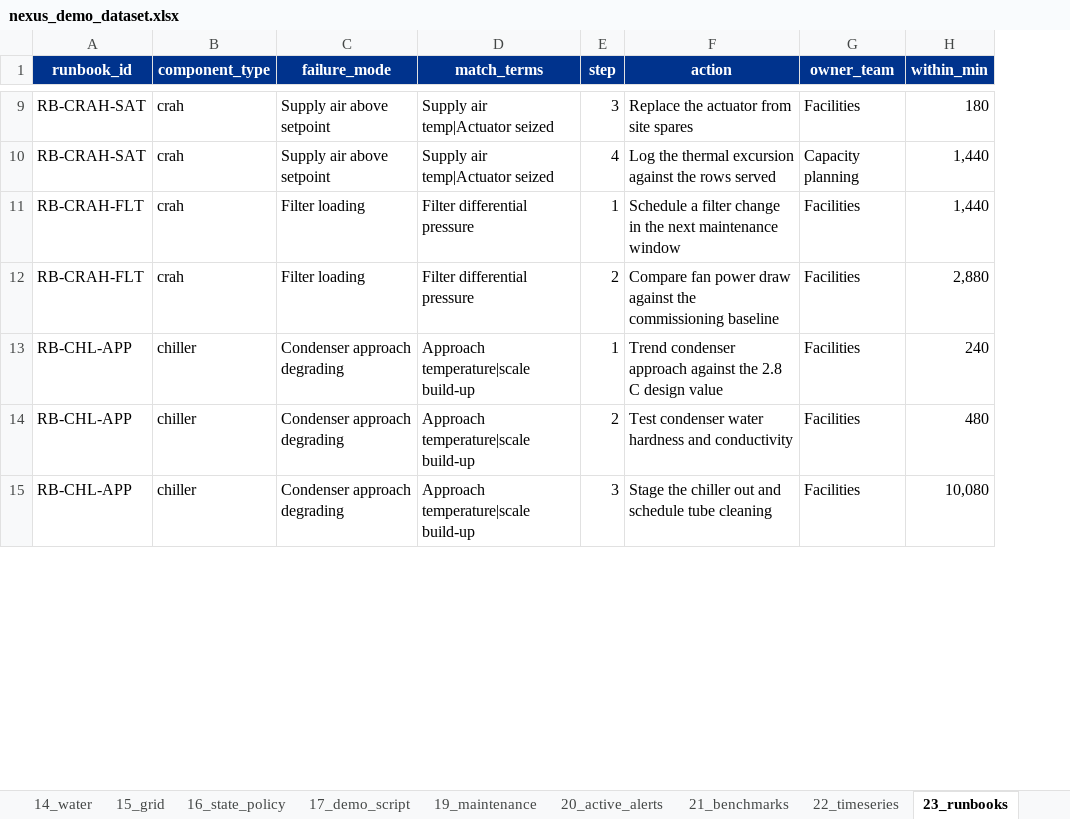
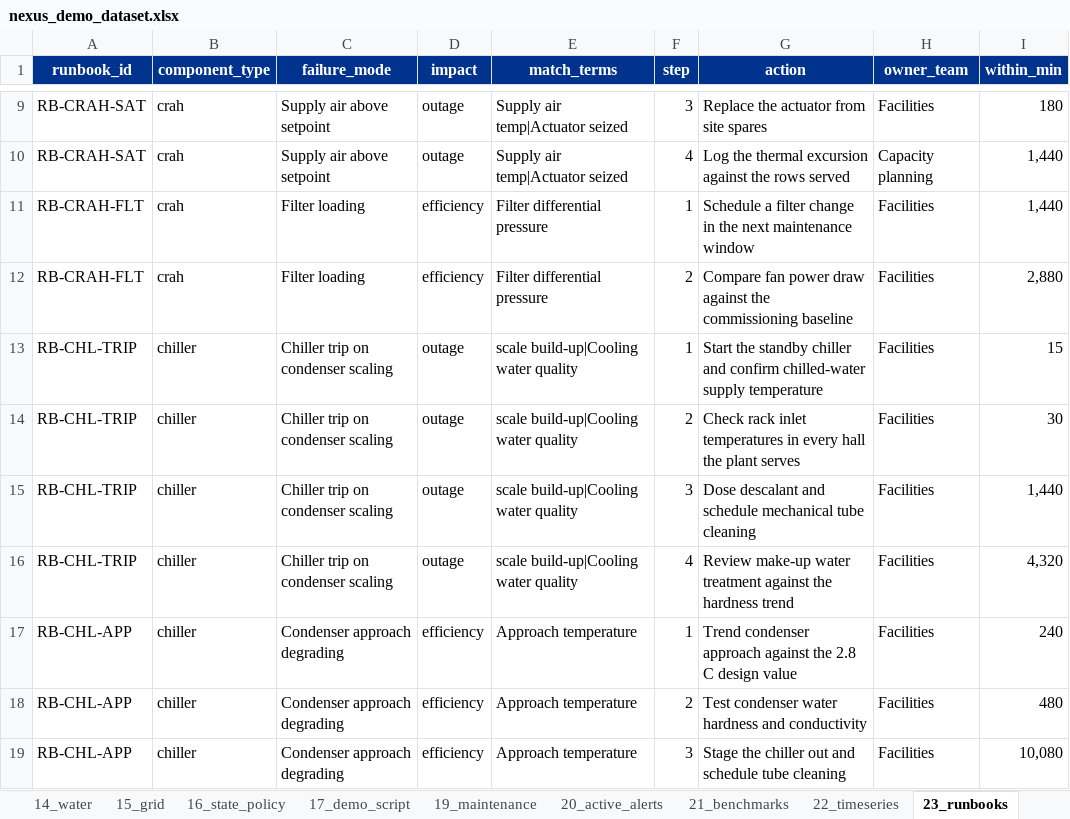
Before and after one commit to Anoushka55/datcenter, an Excel workbook: nexus_demo_dataset.xlsx, sheet 23_runbooks, drawn as a sheet; only a part is shown, gaps mark what is left out; values as stored, in another font and other column widths than the file's, no borders; addresses are those after the commit; the diff covers the shown part only; the diff names each change by its address in the sheet, - before the commit and + after, or states it on an @@ line.

```diff
--- a/nexus_demo_dataset.xlsx (sheet 23_runbooks)
+++ b/nexus_demo_dataset.xlsx (sheet 23_runbooks)
+column D (impact), rows 9-12: outage | outage | efficiency | efficiency; rows 17-19: all efficiency
+row 13: RB-CHL-TRIP | chiller | Chiller trip on condenser scaling | outage | scale build-up|Cooling water quality | 1 | Start the standby chiller and confirm chilled-water supply temperature | Facilities | 15
+row 14: RB-CHL-TRIP | chiller | Chiller trip on condenser scaling | outage | scale build-up|Cooling water quality | 2 | Check rack inlet temperatures in every hall the plant serves | Facilities | 30
+row 15: RB-CHL-TRIP | chiller | Chiller trip on condenser scaling | outage | scale build-up|Cooling water quality | 3 | Dose descalant and schedule mechanical tube cleaning | Facilities | 1,440
+row 16: RB-CHL-TRIP | chiller | Chiller trip on condenser scaling | outage | scale build-up|Cooling water quality | 4 | Review make-up water treatment against the hardness trend | Facilities | 4,320
-E17:E19 (match_terms): Approach temperature|scale build-up
+E17:E19 (match_terms): Approach temperature
```
Also changed, not shown: 3 added rows and 9 edited cells elsewhere in this sheet, 13 other files.
